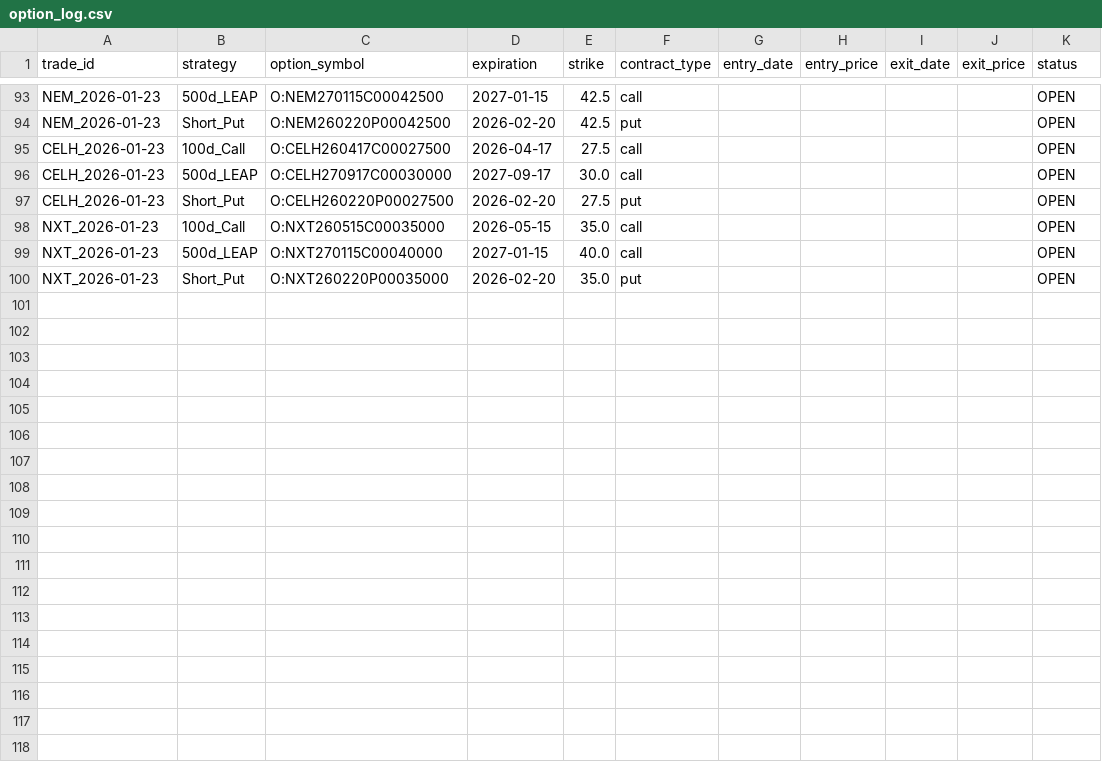
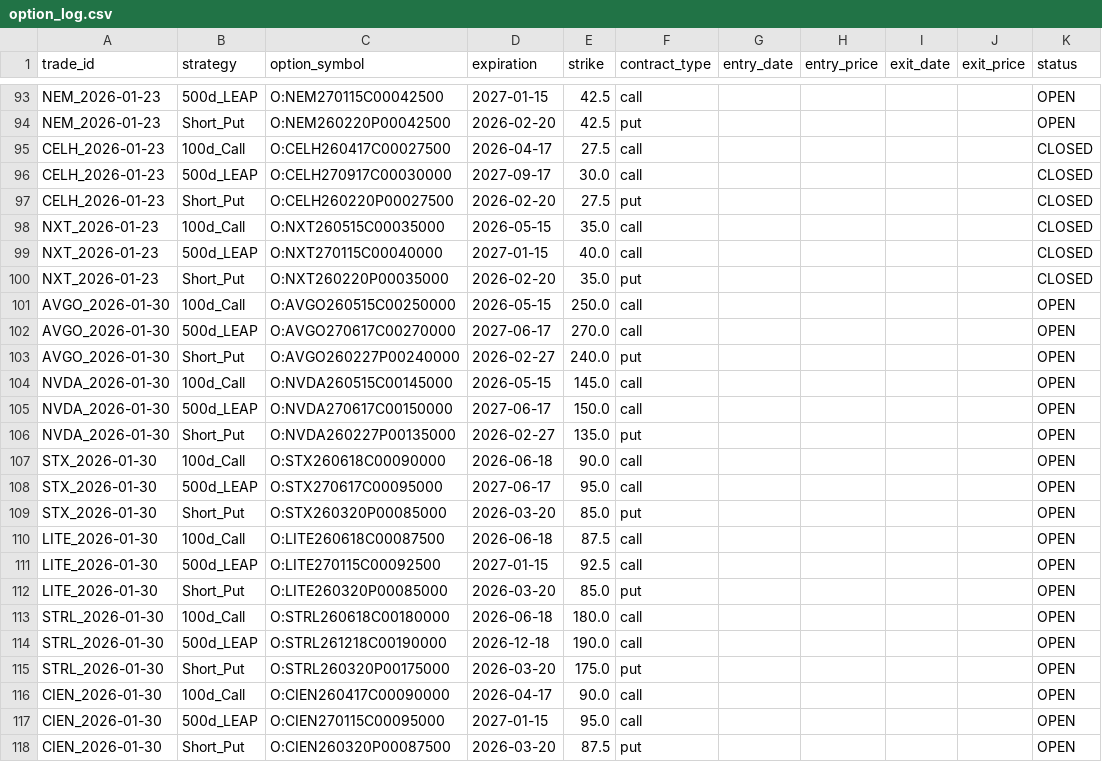
Before and after one commit to zacseidel/momentum9, a CSV file: data/option_log.csv, drawn as a sheet; only a part is shown, gaps mark what is left out; the diff covers the shown part only.

```diff
--- a/data/option_log.csv
+++ b/data/option_log.csv
@@ -94,7 +94,25 @@ NEM_2026-01-23,500d_LEAP,O:NEM270115C00042500,2027-01-15,42.5,call,,,,,OPEN
 NEM_2026-01-23,Short_Put,O:NEM260220P00042500,2026-02-20,42.5,put,,,,,OPEN
-CELH_2026-01-23,100d_Call,O:CELH260417C00027500,2026-04-17,27.5,call,,,,,OPEN
-CELH_2026-01-23,500d_LEAP,O:CELH270917C00030000,2027-09-17,30.0,call,,,,,OPEN
-CELH_2026-01-23,Short_Put,O:CELH260220P00027500,2026-02-20,27.5,put,,,,,OPEN
-NXT_2026-01-23,100d_Call,O:NXT260515C00035000,2026-05-15,35.0,call,,,,,OPEN
-NXT_2026-01-23,500d_LEAP,O:NXT270115C00040000,2027-01-15,40.0,call,,,,,OPEN
-NXT_2026-01-23,Short_Put,O:NXT260220P00035000,2026-02-20,35.0,put,,,,,OPEN
+CELH_2026-01-23,100d_Call,O:CELH260417C00027500,2026-04-17,27.5,call,,,,,CLOSED
+CELH_2026-01-23,500d_LEAP,O:CELH270917C00030000,2027-09-17,30.0,call,,,,,CLOSED
+CELH_2026-01-23,Short_Put,O:CELH260220P00027500,2026-02-20,27.5,put,,,,,CLOSED
+NXT_2026-01-23,100d_Call,O:NXT260515C00035000,2026-05-15,35.0,call,,,,,CLOSED
+NXT_2026-01-23,500d_LEAP,O:NXT270115C00040000,2027-01-15,40.0,call,,,,,CLOSED
+NXT_2026-01-23,Short_Put,O:NXT260220P00035000,2026-02-20,35.0,put,,,,,CLOSED
+AVGO_2026-01-30,100d_Call,O:AVGO260515C00250000,2026-05-15,250.0,call,,,,,OPEN
+AVGO_2026-01-30,500d_LEAP,O:AVGO270617C00270000,2027-06-17,270.0,call,,,,,OPEN
+AVGO_2026-01-30,Short_Put,O:AVGO260227P00240000,2026-02-27,240.0,put,,,,,OPEN
+NVDA_2026-01-30,100d_Call,O:NVDA260515C00145000,2026-05-15,145.0,call,,,,,OPEN
+NVDA_2026-01-30,500d_LEAP,O:NVDA270617C00150000,2027-06-17,150.0,call,,,,,OPEN
+NVDA_2026-01-30,Short_Put,O:NVDA260227P00135000,2026-02-27,135.0,put,,,,,OPEN
+STX_2026-01-30,100d_Call,O:STX260618C00090000,2026-06-18,90.0,call,,,,,OPEN
+STX_2026-01-30,500d_LEAP,O:STX270617C00095000,2027-06-17,95.0,call,,,,,OPEN
+STX_2026-01-30,Short_Put,O:STX260320P00085000,2026-03-20,85.0,put,,,,,OPEN
+LITE_2026-01-30,100d_Call,O:LITE260618C00087500,2026-06-18,87.5,call,,,,,OPEN
+LITE_2026-01-30,500d_LEAP,O:LITE270115C00092500,2027-01-15,92.5,call,,,,,OPEN
+LITE_2026-01-30,Short_Put,O:LITE260320P00085000,2026-03-20,85.0,put,,,,,OPEN
+STRL_2026-01-30,100d_Call,O:STRL260618C00180000,2026-06-18,180.0,call,,,,,OPEN
+STRL_2026-01-30,500d_LEAP,O:STRL261218C00190000,2026-12-18,190.0,call,,,,,OPEN
+STRL_2026-01-30,Short_Put,O:STRL260320P00175000,2026-03-20,175.0,put,,,,,OPEN
+CIEN_2026-01-30,100d_Call,O:CIEN260417C00090000,2026-04-17,90.0,call,,,,,OPEN
+CIEN_2026-01-30,500d_LEAP,O:CIEN270115C00095000,2027-01-15,95.0,call,,,,,OPEN
+CIEN_2026-01-30,Short_Put,O:CIEN260320P00087500,2026-03-20,87.5,put,,,,,OPEN
```
Also changed, not shown: 9 edited cells elsewhere in this file, data/trade_log.csv, data/universe/megacap.csv, 8 other files.
